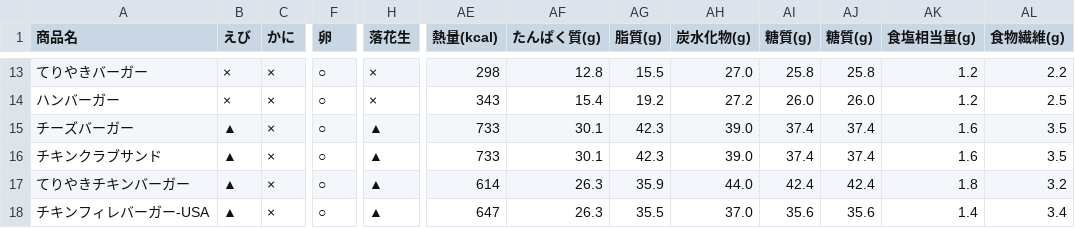
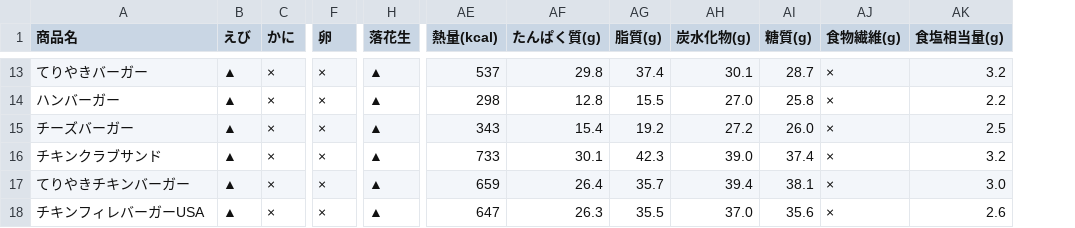
Before and after one commit to doshishaus/first, a CSV file: bin/sample.csv, drawn as a sheet; only a part is shown, gaps mark what is left out; removed rows and columns are numbered as before the commit, all else as after; the diff covers the shown part only; the diff names each change by its address in the sheet, - before the commit and + after, or states it on an @@ line.

```diff
--- a/bin/sample.csv
+++ b/bin/sample.csv
-column AJ (糖質(g)), rows 13-18: 25.8 | 26.0 | 37.4 | 37.4 | 42.4 | 35.6
+column AJ (食物繊維(g)), rows 13-18: all ×
-column AL (食物繊維(g)), rows 13-18: 2.2 | 2.5 | 3.5 | 3.5 | 3.2 | 3.4
-B13:B14 (えび): ×
+B13:B14 (えび): ▲
-F13:F18 (卵): ○
+F13:F18 (卵): ×
-H13:H14 (落花生): ×
+H13:H14 (落花生): ▲
-AE13 (熱量(kcal)): 298
+AE13 (熱量(kcal)): 537
-AF13 (たんぱく質(g)): 12.8
+AF13 (たんぱく質(g)): 29.8
-AG13 (脂質(g)): 15.5
+AG13 (脂質(g)): 37.4
-AH13 (炭水化物(g)): 27.0
+AH13 (炭水化物(g)): 30.1
-AI13 (糖質(g)): 25.8
+AI13 (糖質(g)): 28.7
-AK13 (食塩相当量(g)): 1.2
+AK13 (食塩相当量(g)): 3.2
-AE14 (熱量(kcal)): 343
+AE14 (熱量(kcal)): 298
-AF14 (たんぱく質(g)): 15.4
+AF14 (たんぱく質(g)): 12.8
-AG14 (脂質(g)): 19.2
+AG14 (脂質(g)): 15.5
-AH14 (炭水化物(g)): 27.2
+AH14 (炭水化物(g)): 27.0
-AI14 (糖質(g)): 26.0
+AI14 (糖質(g)): 25.8
-AK14 (食塩相当量(g)): 1.2
+AK14 (食塩相当量(g)): 2.2
-AE15 (熱量(kcal)): 733
+AE15 (熱量(kcal)): 343
-AF15 (たんぱく質(g)): 30.1
+AF15 (たんぱく質(g)): 15.4
-AG15 (脂質(g)): 42.3
+AG15 (脂質(g)): 19.2
-AH15 (炭水化物(g)): 39.0
+AH15 (炭水化物(g)): 27.2
-AI15 (糖質(g)): 37.4
+AI15 (糖質(g)): 26.0
-AK15 (食塩相当量(g)): 1.6
+AK15 (食塩相当量(g)): 2.5
-AK16 (食塩相当量(g)): 1.6
+AK16 (食塩相当量(g)): 3.2
-AE17 (熱量(kcal)): 614
+AE17 (熱量(kcal)): 659
-AF17 (たんぱく質(g)): 26.3
+AF17 (たんぱく質(g)): 26.4
-AG17 (脂質(g)): 35.9
+AG17 (脂質(g)): 35.7
-AH17 (炭水化物(g)): 44.0
+AH17 (炭水化物(g)): 39.4
-AI17 (糖質(g)): 42.4
+AI17 (糖質(g)): 38.1
-AK17 (食塩相当量(g)): 1.8
+AK17 (食塩相当量(g)): 3.0
-A18 (商品名): チキンフィレバーガー-USA
+A18 (商品名): チキンフィレバーガーUSA
-AK18 (食塩相当量(g)): 1.4
+AK18 (食塩相当量(g)): 2.6
```
Also changed, not shown: 1 added row and 46 edited cells elsewhere in this file, src/sample.csv, 9 other files.
